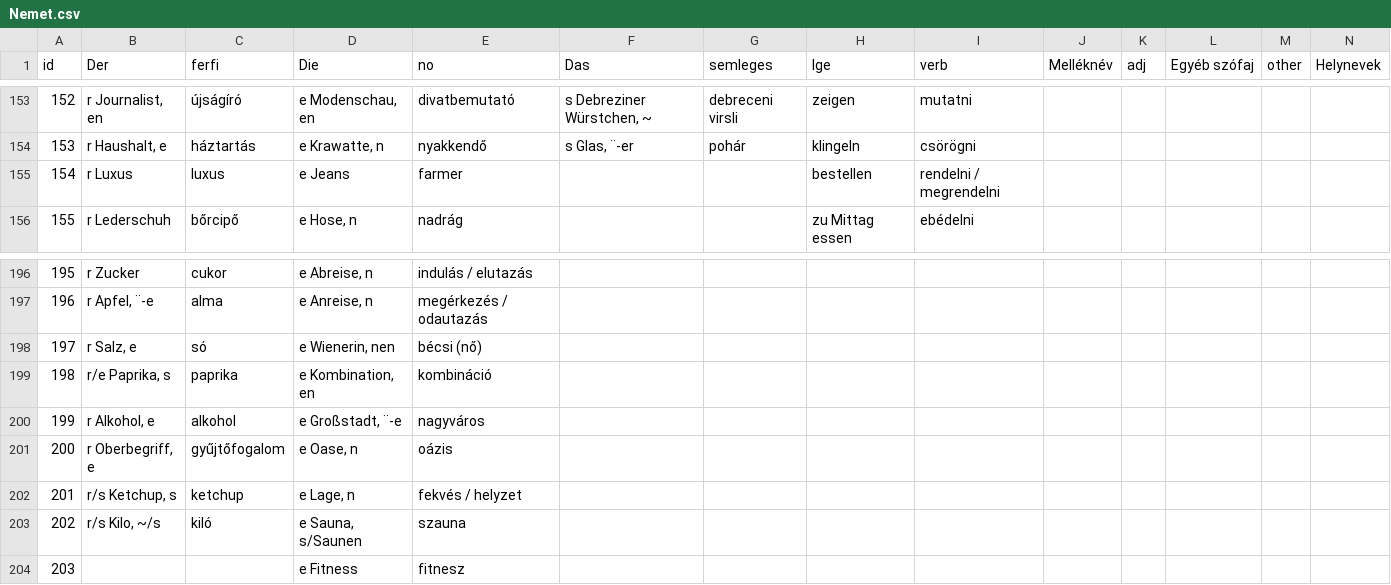
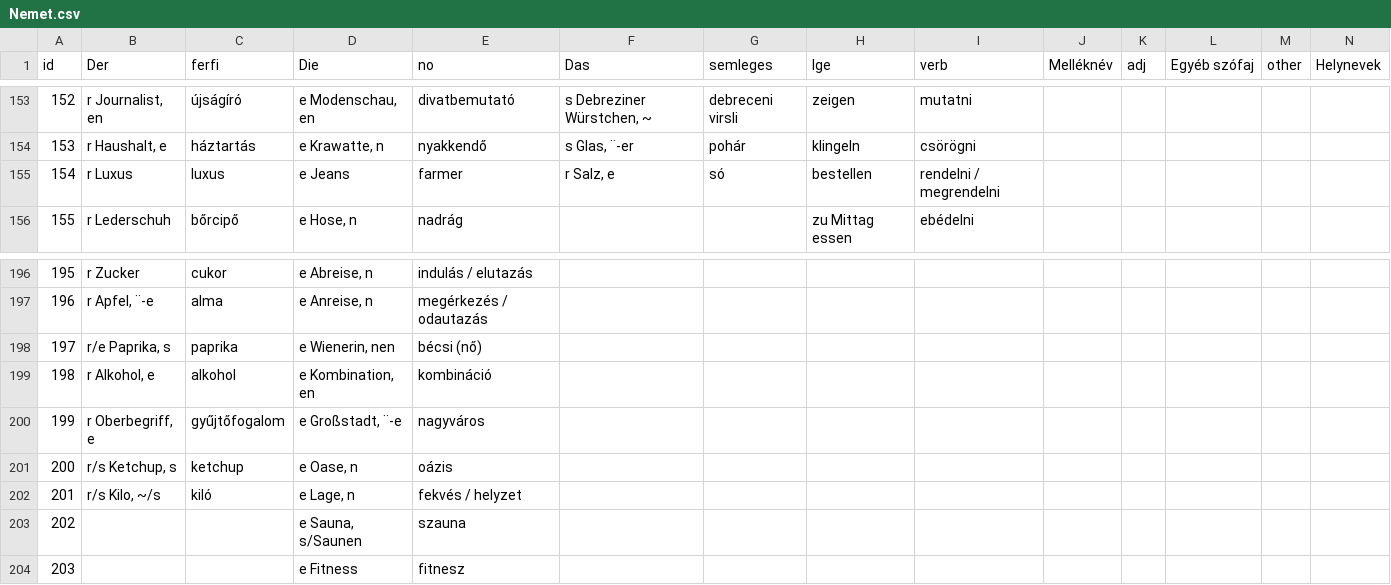
Before and after one commit to TVince0/Nemet, a CSV file: Nemet.csv, drawn as a sheet; only a part is shown, gaps mark what is left out; removed rows and columns are numbered as before the commit, all else as after; rows hold the shown columns only; the diff names each change by its address in the sheet, - before the commit and + after, or states it on an @@ line.

Commit message:
Update Nemet.csv

```diff
--- a/Nemet.csv
+++ b/Nemet.csv
-F155 (Das): (empty)
+F155 (Das): r Salz, e
-G155 (semleges): (empty)
+G155 (semleges): só
-row 198: 197 | r Salz, e | só | e Wienerin, nen | bécsi (nő)
@@ column A (id) renumbered between rows 198 and 202 @@
-D198 (Die): e Kombination, en
+D198 (Die): e Wienerin, nen
-E198 (no): kombináció
+E198 (no): bécsi (nő)
-D199 (Die): e Großstadt, ¨-e
+D199 (Die): e Kombination, en
-E199 (no): nagyváros
+E199 (no): kombináció
-D200 (Die): e Oase, n
+D200 (Die): e Großstadt, ¨-e
-E200 (no): oázis
+E200 (no): nagyváros
-D201 (Die): e Lage, n
+D201 (Die): e Oase, n
-E201 (no): fekvés / helyzet
+E201 (no): oázis
-D202 (Die): e Sauna, s/Saunen
+D202 (Die): e Lage, n
-E202 (no): szauna
+E202 (no): fekvés / helyzet
+row 203: 202 |  |  | e Sauna, s/Saunen | szauna
```
